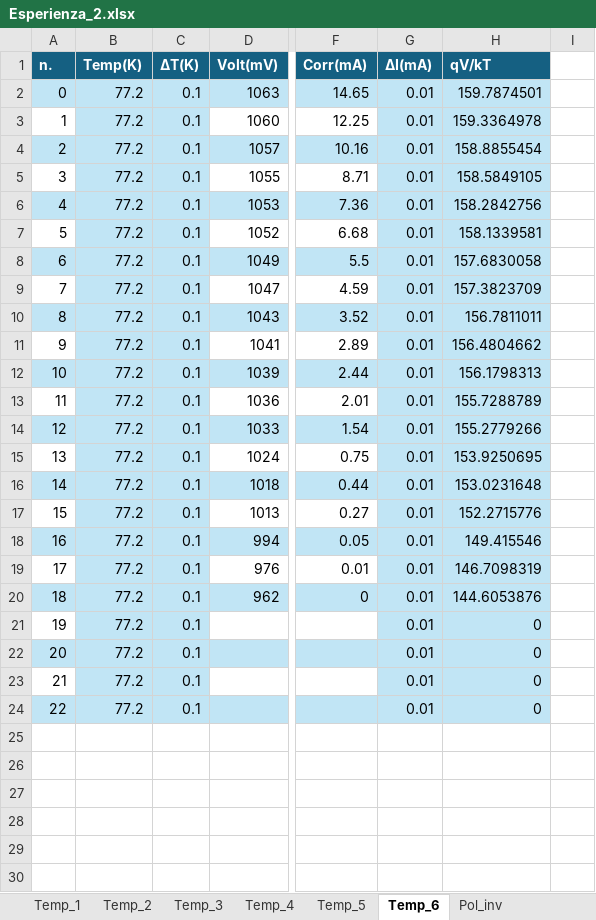
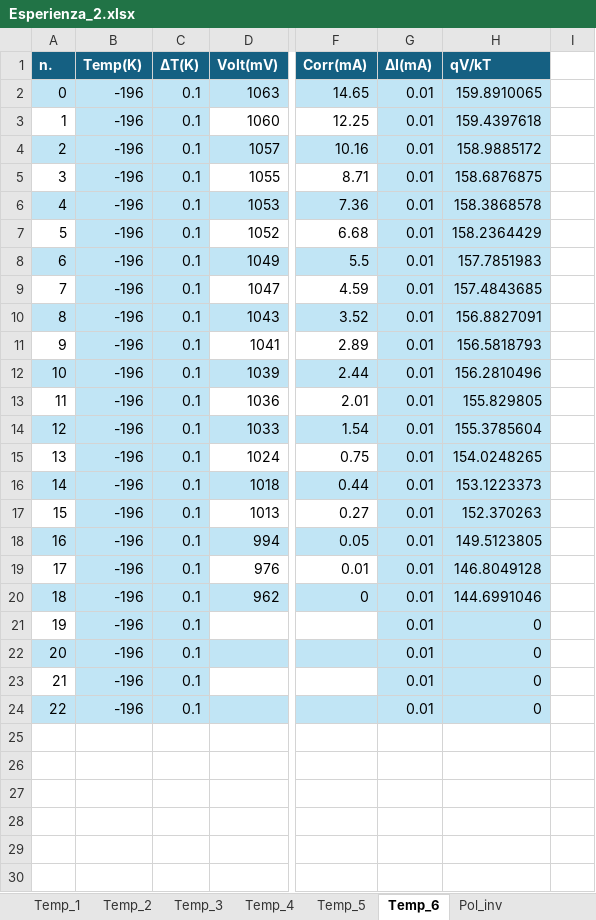
Before and after one commit to mirolo-manuele/LABORATORIO-DI-ELETTROMAGNETISMO, an Excel workbook: relazioni/esperienza_2/codici/Esperienza_2.xlsx, sheet Temp_6, drawn as a sheet; only a part is shown, gaps mark what is left out; values as stored, in another font and other column widths than the file's, no borders; charts and pictures and table styles not drawn; the diff names each change by its address in the sheet, - before the commit and + after, or states it on an @@ line.

```diff
--- a/relazioni/esperienza_2/codici/Esperienza_2.xlsx (sheet Temp_6)
+++ b/relazioni/esperienza_2/codici/Esperienza_2.xlsx (sheet Temp_6)
-B2:B24 (Temp(K)): 77.2
+B2:B24 (Temp(K)): -196
-H2 (qV/kT): 159.7874501
+H2 (qV/kT): 159.8910065
-H3 (qV/kT): 159.3364978
+H3 (qV/kT): 159.4397618
-H4 (qV/kT): 158.8855454
+H4 (qV/kT): 158.9885172
-H5 (qV/kT): 158.5849105
+H5 (qV/kT): 158.6876875
-H6 (qV/kT): 158.2842756
+H6 (qV/kT): 158.3868578
-H7 (qV/kT): 158.1339581
+H7 (qV/kT): 158.2364429
-H8 (qV/kT): 157.6830058
+H8 (qV/kT): 157.7851983
-H9 (qV/kT): 157.3823709
+H9 (qV/kT): 157.4843685
-H10 (qV/kT): 156.7811011
+H10 (qV/kT): 156.8827091
-H11 (qV/kT): 156.4804662
+H11 (qV/kT): 156.5818793
-H12 (qV/kT): 156.1798313
+H12 (qV/kT): 156.2810496
-H13 (qV/kT): 155.7288789
+H13 (qV/kT): 155.829805
-H14 (qV/kT): 155.2779266
+H14 (qV/kT): 155.3785604
-H15 (qV/kT): 153.9250695
+H15 (qV/kT): 154.0248265
-H16 (qV/kT): 153.0231648
+H16 (qV/kT): 153.1223373
-H17 (qV/kT): 152.2715776
+H17 (qV/kT): 152.370263
-H18 (qV/kT): 149.415546
+H18 (qV/kT): 149.5123805
-H19 (qV/kT): 146.7098319
+H19 (qV/kT): 146.8049128
-H20 (qV/kT): 144.6053876
+H20 (qV/kT): 144.6991046
```
Also changed, not shown: sheet Temp_3, formulas that keep their value, charts or pictures, 16 other files.
